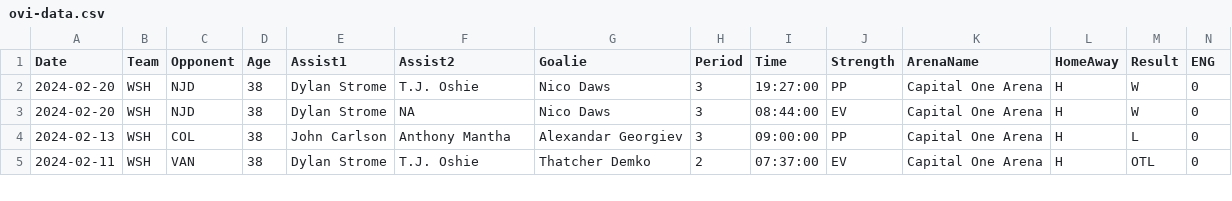
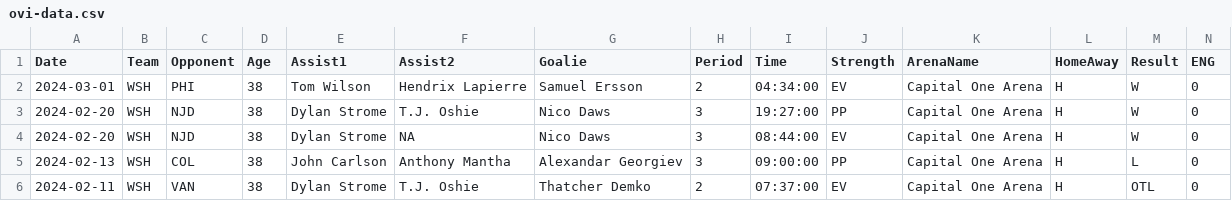
Before and after one commit to jeffreyz374/Ovi-Gretzky-Comparison-Project, a CSV file: Data/ovi-data.csv, drawn as a sheet; only a part is shown; rows hold the shown columns only; the diff names each change by its address in the sheet, - before the commit and + after, or states it on an @@ line.

```diff
--- a/Data/ovi-data.csv
+++ b/Data/ovi-data.csv
+row 2: 2024-03-01 | WSH | PHI | 38 | Tom Wilson | Hendrix Lapierre | Samuel Ersson | 2 | 04:34:00 | EV | Capital One Arena | H | W | 0
```
Also changed, not shown: Data/ovi-potential-games.csv.
